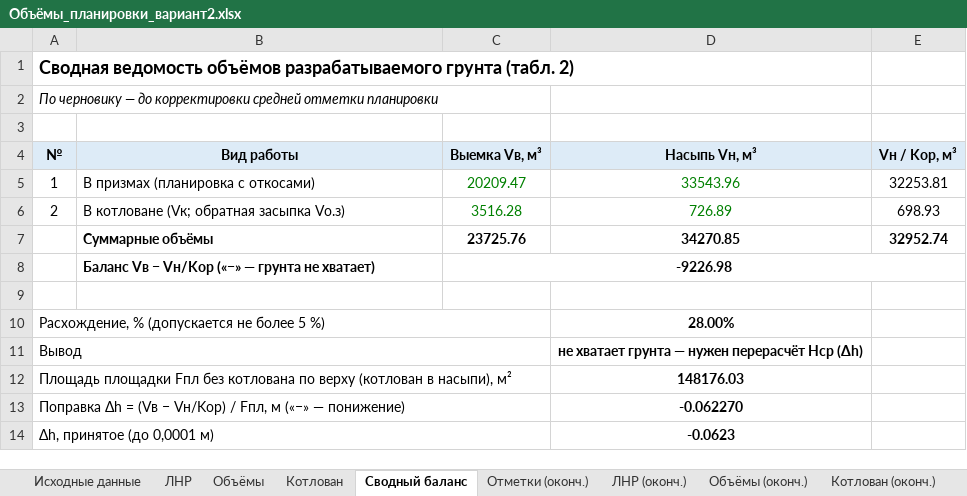
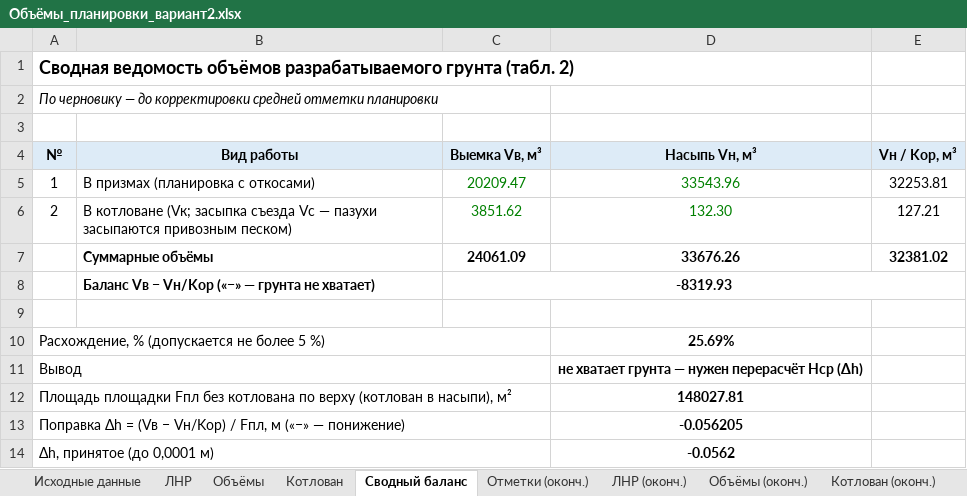
Before and after one commit to danok12/danok12, an Excel workbook: kursovaya-tsp/Объёмы_планировки_вариант2.xlsx, sheet Сводный баланс, drawn as a sheet; values as stored, in another font and other column widths than the file's, no borders; removed rows and columns are numbered as before the commit, all else as after; the diff names each change by its address in the sheet, - before the commit and + after, or states it on an @@ line.

```diff
--- a/kursovaya-tsp/Объёмы_планировки_вариант2.xlsx (sheet Сводный баланс)
+++ b/kursovaya-tsp/Объёмы_планировки_вариант2.xlsx (sheet Сводный баланс)
-B6 (Вид работы): …котловане (Vк; обратная засыпка Vо.з)
+B6 (Вид работы): …котловане (Vк; засыпка съезда Vс — пазухи засыпаются привозным песком)
-C6 (Выемка Vв, м³): 3516.28
+C6 (Выемка Vв, м³): 3851.62
-D6 (Насыпь Vн, м³): 726.89
+D6 (Насыпь Vн, м³): 132.30
-E6 (Vн / Kор, м³): 698.93
+E6 (Vн / Kор, м³): 127.21
-row 7:  | Суммарные объёмы | 23725.76 | 34270.85 | 32952.74
-row 8:  | Баланс Vв − Vн/Kор («−» — грунта не хватает) | -9226.98
+row 7:  | Суммарные объёмы | 24061.09 | 33676.26 | 32381.02
+row 8:  | Баланс Vв − Vн/Kор («−» — грунта не хватает) | -8319.93
-D10 (Насыпь Vн, м³): 28.00%
+D10 (Насыпь Vн, м³): 25.69%
-D12 (Насыпь Vн, м³): 148176.03
+D12 (Насыпь Vн, м³): 148027.81
-D13 (Насыпь Vн, м³): -0.062270
+D13 (Насыпь Vн, м³): -0.056205
-D14 (Насыпь Vн, м³): -0.0623
+D14 (Насыпь Vн, м³): -0.0562
```
Also changed, not shown: sheet Табл. 5 скрепер, sheet Объёмы (оконч.), sheet Котлован (оконч.), sheet Котлован, sheet Табл. 4 распределение, sheet Отметки (оконч.), 6 more sheets, formulas that keep their value, 22 other files.
